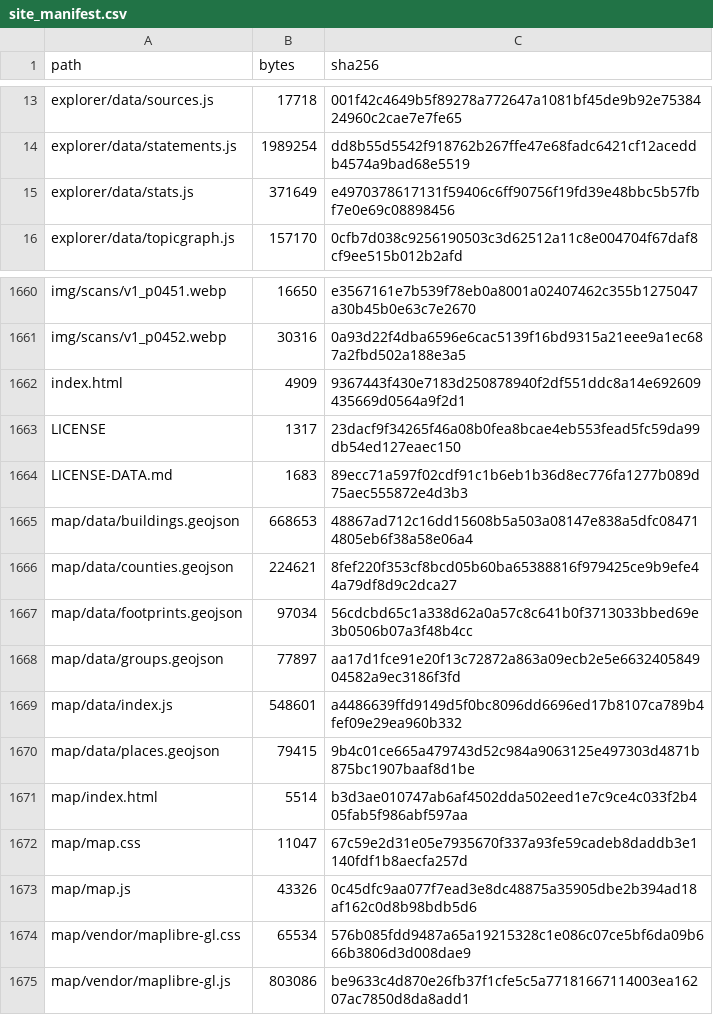
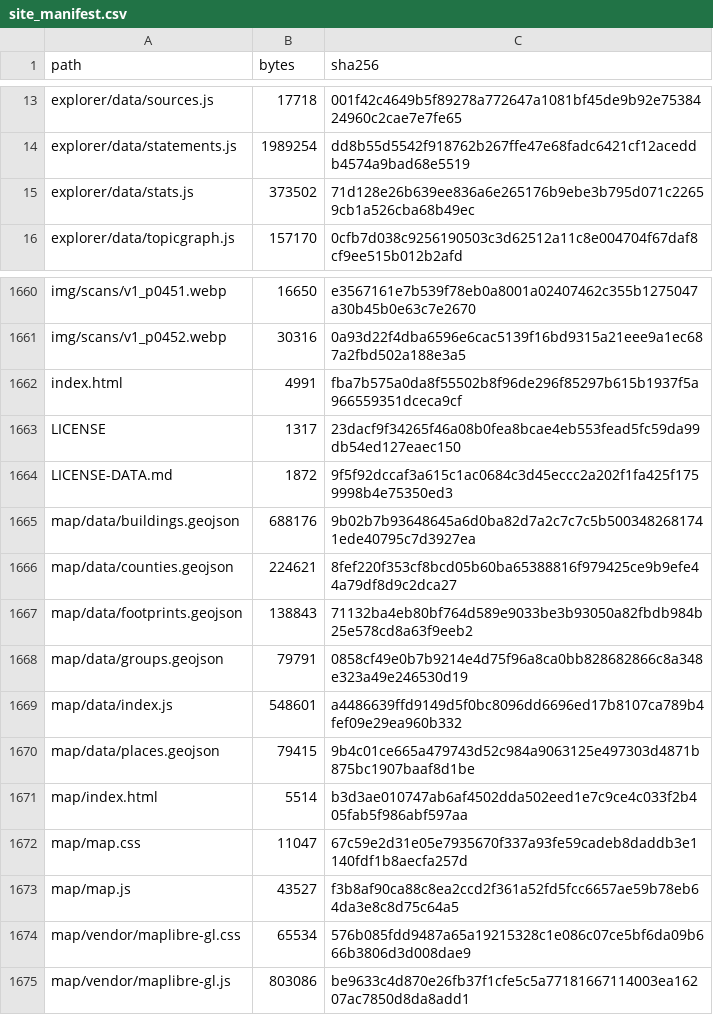
Before and after one commit to motomateo/iccpdc-site, a CSV file: site_manifest.csv, drawn as a sheet; only a part is shown, gaps mark what is left out.

Commit message:
Deploy source f19753754433 (2026-10-06T06:25:39+00:00)
files 1676 · 109.6 MB · footprints {'dupacutremur': 45, 'osm': 134} · images {'scans': 452, 'photos': 588, 'thumbs': 588, 'converted_this_run': 0}
Built by scripts/build_site.py in the private source repo; see build_info.json and site_manifest.csv.

```diff
--- a/site_manifest.csv
+++ b/site_manifest.csv
@@ -14,3 +14,3 @@ explorer/data/sources.js,17718,001f42c4649b5f89278a772647a1081bf45de9b92e7538424
 explorer/data/statements.js,1989254,dd8b55d5542f918762b267ffe47e68fadc6421cf12aceddb4574a9bad68e5519
-explorer/data/stats.js,371649,e4970378617131f59406c6ff90756f19fd39e48bbc5b57fbf7e0e69c08898456
+explorer/data/stats.js,373502,71d128e26b639ee836a6e265176b9ebe3b795d071c22659cb1a526cba68b49ec
 explorer/data/topicgraph.js,157170,0cfb7d038c9256190503c3d62512a11c8e004704f67daf8cf9ee515b012b2afd
@@ -1661,9 +1661,9 @@ img/scans/v1_p0451.webp,16650,e3567161e7b539f78eb0a8001a02407462c355b1275047a30b
 img/scans/v1_p0452.webp,30316,0a93d22f4dba6596e6cac5139f16bd9315a21eee9a1ec687a2fbd502a188e3a5
-index.html,4909,9367443f430e7183d250878940f2df551ddc8a14e692609435669d0564a9f2d1
+index.html,4991,fba7b575a0da8f55502b8f96de296f85297b615b1937f5a966559351dceca9cf
 LICENSE,1317,23dacf9f34265f46a08b0fea8bcae4eb553fead5fc59da99db54ed127eaec150
-LICENSE-DATA.md,1683,89ecc71a597f02cdf91c1b6eb1b36d8ec776fa1277b089d75aec555872e4d3b3
-map/data/buildings.geojson,668653,48867ad712c16dd15608b5a503a08147e838a5dfc084714805eb6f38a58e06a4
+LICENSE-DATA.md,1872,9f5f92dccaf3a615c1ac0684c3d45eccc2a202f1fa425f1759998b4e75350ed3
+map/data/buildings.geojson,688176,9b02b7b93648645a6d0ba82d7a2c7c7c5b5003482681741ede40795c7d3927ea
 map/data/counties.geojson,224621,8fef220f353cf8bcd05b60ba65388816f979425ce9b9efe44a79df8d9c2dca27
-map/data/footprints.geojson,97034,56cdcbd65c1a338d62a0a57c8c641b0f3713033bbed69e3b0506b07a3f48b4cc
-map/data/groups.geojson,77897,aa17d1fce91e20f13c72872a863a09ecb2e5e663240584904582a9ec3186f3fd
+map/data/footprints.geojson,138843,71132ba4eb80bf764d589e9033be3b93050a82fbdb984b25e578cd8a63f9eeb2
+map/data/groups.geojson,79791,0858cf49e0b7b9214e4d75f96a8ca0bb828682866c8a348e323a49e246530d19
 map/data/index.js,548601,a4486639ffd9149d5f0bc8096dd6696ed17b8107ca789b4fef09e29ea960b332
@@ -1672,3 +1672,3 @@ map/index.html,5514,b3d3ae010747ab6af4502dda502eed1e7c9ce4c033f2b405fab5f986abf5
 map/map.css,11047,67c59e2d31e05e7935670f337a93fe59cadeb8daddb3e1140fdf1b8aecfa257d
-map/map.js,43326,0c45dfc9aa077f7ead3e8dc48875a35905dbe2b394ad18af162c0d8b98bdb5d6
+map/map.js,43527,f3b8af90ca88c8ea2ccd2f361a52fd5fcc6657ae59b78eb64da3e8c8d75c64a5
 map/vendor/maplibre-gl.css,65534,576b085fdd9487a65a19215328c1e086c07ce5bf6da09b666b3806d3d008dae9
```
Also changed, not shown: 8 other files.
